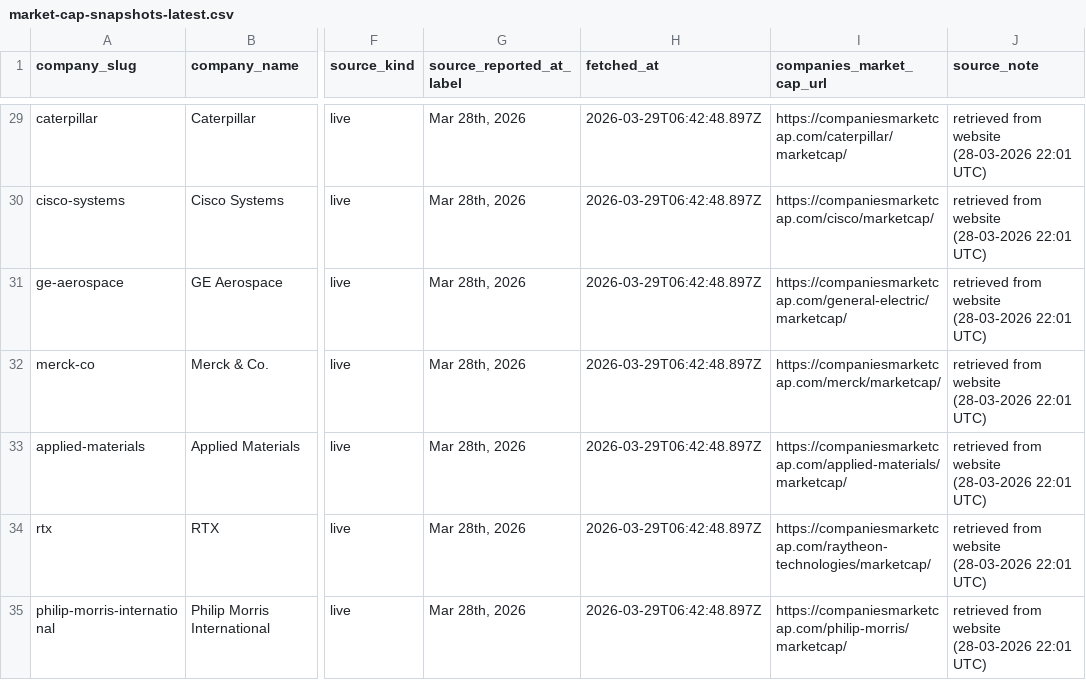
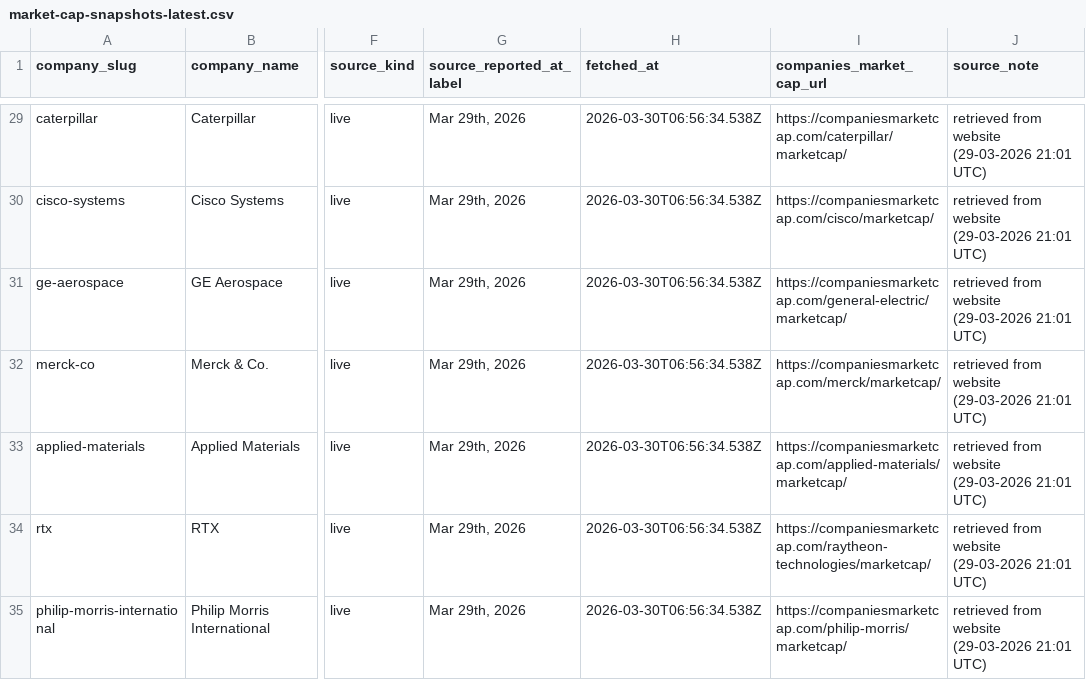
Before and after one commit to pRizz/free-the-world, a CSV file: public/data/market-cap-snapshots-latest.csv, drawn as a sheet; only a part is shown, gaps mark what is left out; the diff covers the shown part only; the diff names each change by its address in the sheet, - before the commit and + after, or states it on an @@ line.

```diff
--- a/public/data/market-cap-snapshots-latest.csv
+++ b/public/data/market-cap-snapshots-latest.csv
-G29:G35 (source_reported_at_label): Mar 28th, 2026
+G29:G35 (source_reported_at_label): Mar 29th, 2026
-H29:H35 (fetched_at): 2026-03-29T06:42:48.897Z
+H29:H35 (fetched_at): 2026-03-30T06:56:34.538Z
-J29:J35 (source_note): retrieved from website (28-03-2026 22:01 UTC)
+J29:J35 (source_note): retrieved from website (29-03-2026 21:01 UTC)
```
Also changed, not shown: 75 edited cells elsewhere in this file, 1 other file.
